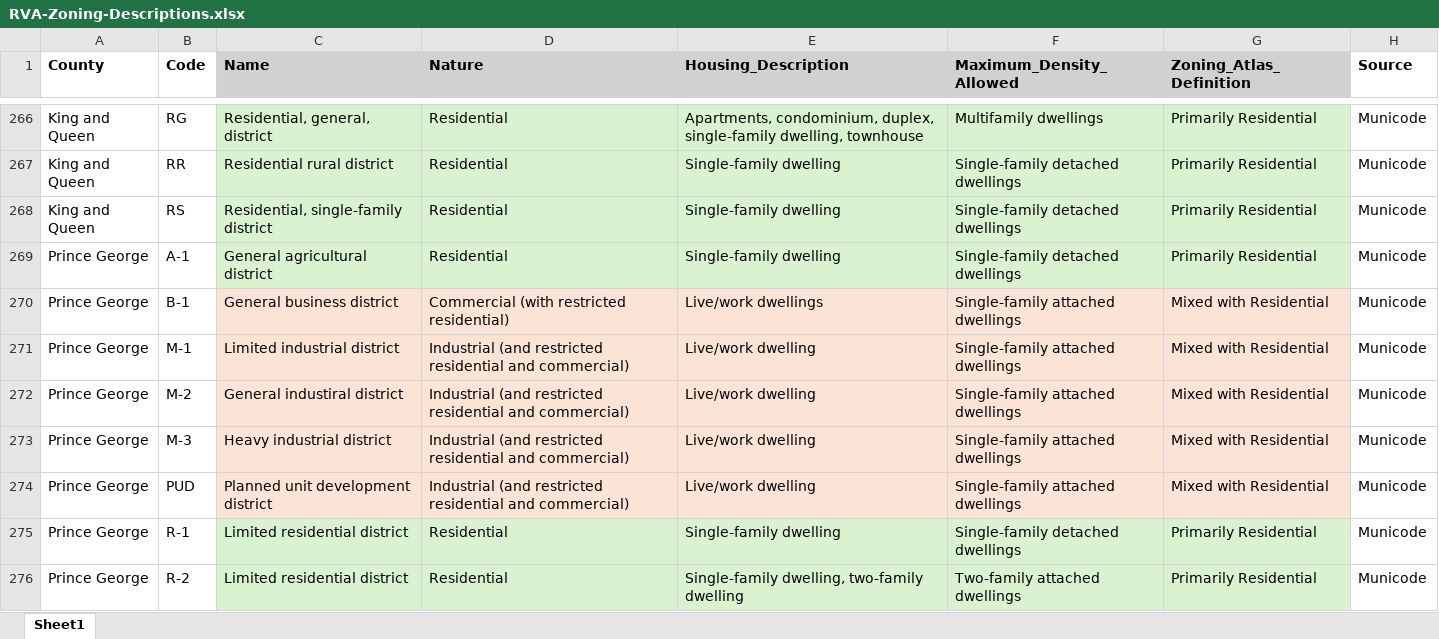
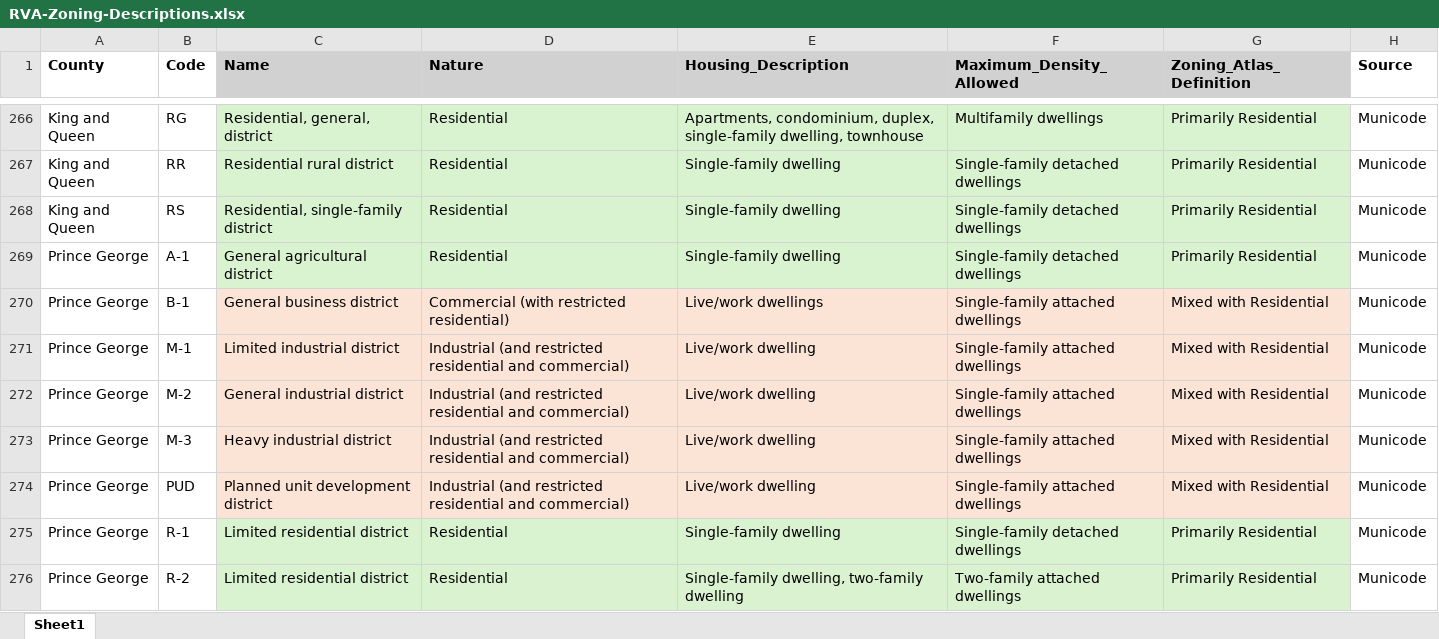
Before and after one commit to BillySouthern/Zoning-analysis, an Excel workbook: Richmond/RVA-Zoning-Descriptions.xlsx, sheet Sheet1, drawn as a sheet; only a part is shown, gaps mark what is left out; values as stored, in another font and other column widths than the file's, no borders; the diff covers the shown part only; the diff names each change by its address in the sheet, - before the commit and + after, or states it on an @@ line.

```diff
--- a/Richmond/RVA-Zoning-Descriptions.xlsx (sheet Sheet1)
+++ b/Richmond/RVA-Zoning-Descriptions.xlsx (sheet Sheet1)
-C272 (Name): General industiral district
+C272 (Name): General industrial district
```
Also changed, not shown: 20 edited cells elsewhere in this sheet, 4 other files.
